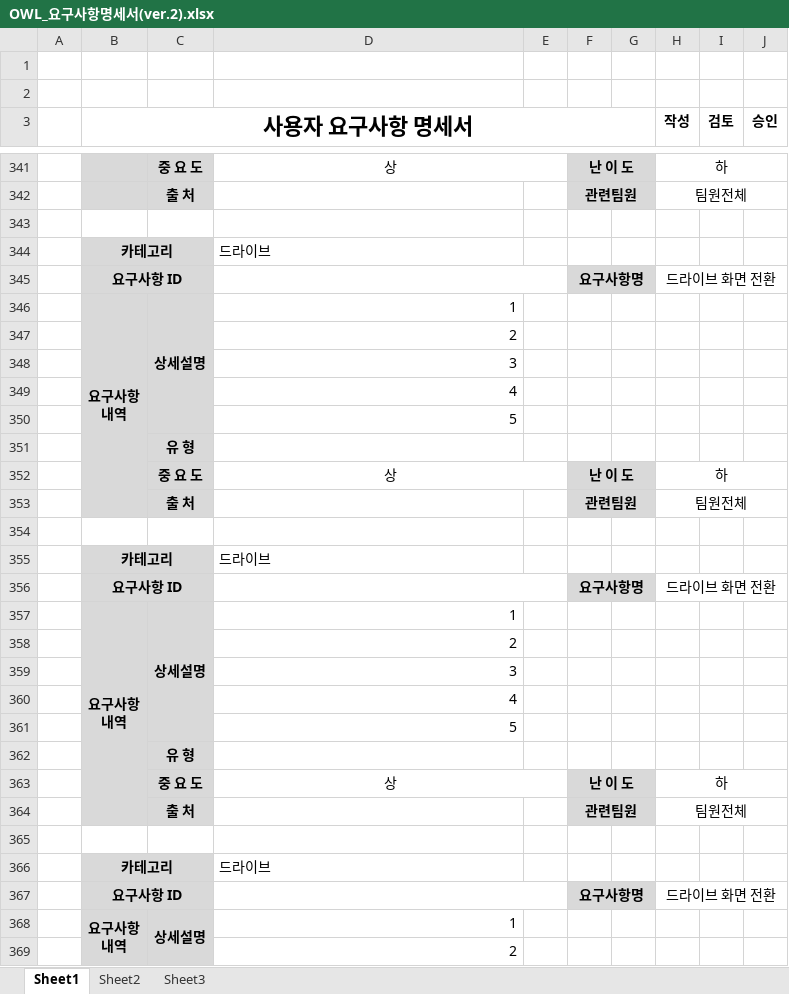
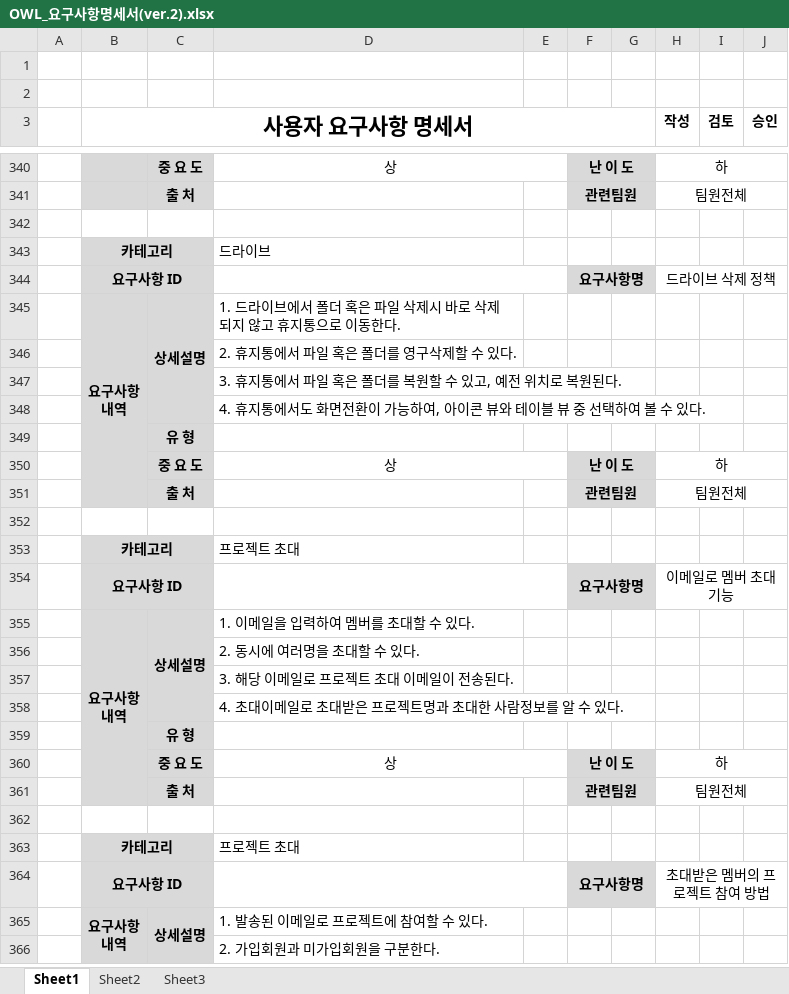
Before and after one commit to djyoon956/OWL_Refactoring, an Excel workbook: 4조/최종문서/OWL_요구사항명세서(ver.2).xlsx, sheet Sheet1, drawn as a sheet; only a part is shown, gaps mark what is left out; values as stored, in another font and other column widths than the file's, no borders; removed rows and columns are numbered as before the commit, all else as after; the diff covers the shown part only; the diff names each change by its address in the sheet, - before the commit and + after, or states it on an @@ line.

```diff
--- a/4조/최종문서/OWL_요구사항명세서(ver.2).xlsx (sheet Sheet1)
+++ b/4조/최종문서/OWL_요구사항명세서(ver.2).xlsx (sheet Sheet1)
-H344 (작성): 드라이브 화면 전환
+H344 (작성): 드라이브 삭제 정책
-D345: 1
+D345: 1. 드라이브에서 폴더 혹은 파일 삭제시 바로 삭제되지 않고 휴지통으로 이동한다.
-D346: 2
+D346: 2. 휴지통에서 파일 혹은 폴더를 영구삭제할 수 있다.
-D347: 3
+D347: 3. 휴지통에서 파일 혹은 폴더를 복원할 수 있고, 예전 위치로 복원된다.
-D348: 4
+D348: 4. 휴지통에서도 화면전환이 가능하여, 아이콘 뷰와 테이블 뷰 중 선택하여 볼 수 있다.
-row 350:  |  |  | 5
-D353: 드라이브
+D353: 프로젝트 초대
-H354 (작성): 드라이브 화면 전환
+H354 (작성): 이메일로 멤버 초대 기능
-D355: 1
+D355: 1. 이메일을 입력하여 멤버를 초대할 수 있다.
-D356: 2
+D356: 2. 동시에 여러명을 초대할 수 있다.
-D357: 3
+D357: 3. 해당 이메일로 프로젝트 초대 이메일이 전송된다.
-D358: 4
+D358: 4. 초대이메일로 초대받은 프로젝트명과 초대한 사람정보를 알 수 있다.
-row 361:  |  |  | 5
-D363: 드라이브
+D363: 프로젝트 초대
-H364 (작성): 드라이브 화면 전환
+H364 (작성): 초대받은 멤버의 프로젝트 참여 방법
-D365: 1
+D365: 1. 발송된 이메일로 프로젝트에 참여할 수 있다.
-D366: 2
+D366: 2. 가입회원과 미가입회원을 구분한다.
```
Also changed, not shown: 89 added rows, 8 removed rows, 25 edited cells, cell formats and merged cells elsewhere in this sheet, 4조/최종문서/OWL_요구사항 정의서(ver.1).xlsx, 3 other files.
